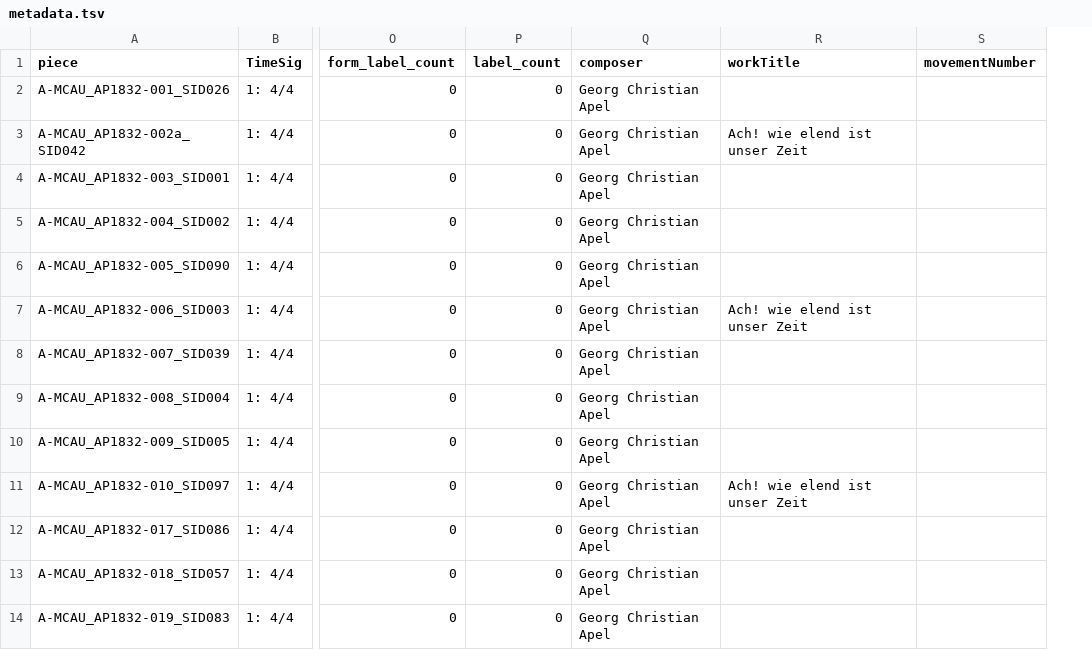
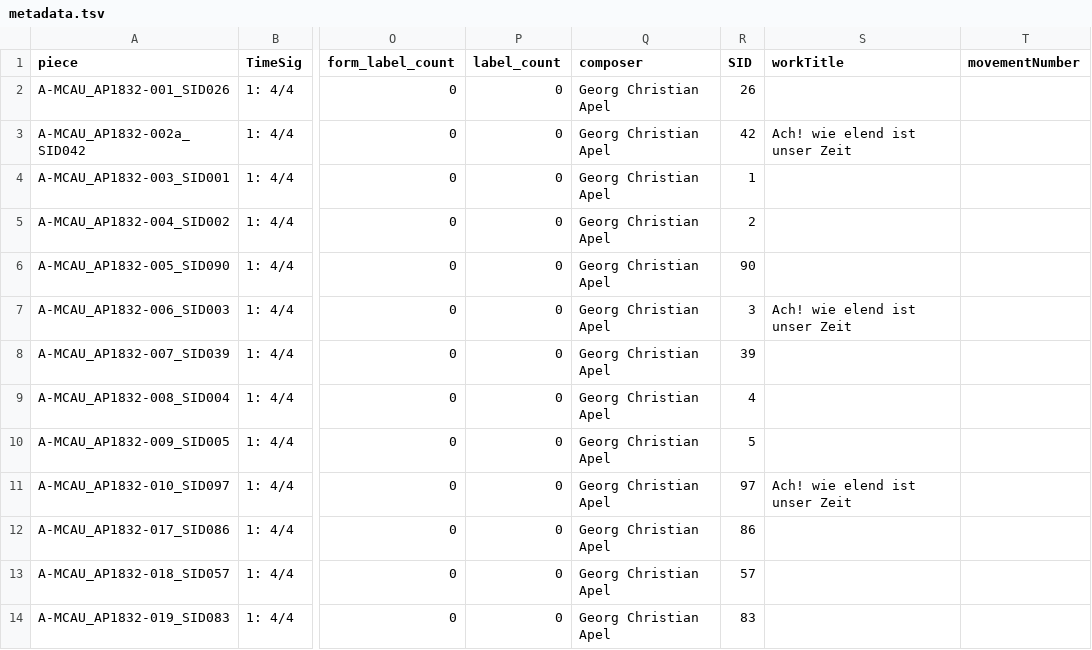
Before and after one commit to Chorale-Corpus/Apel_GC, a TSV file: metadata.tsv, drawn as a sheet; only a part is shown, gaps mark what is left out; the diff names each change by its address in the sheet, - before the commit and + after, or states it on an @@ line.

Commit message:
adds column SID
LibreOffice Calc: =VALUE(RIGHT(A2;3))

```diff
--- a/metadata.tsv
+++ b/metadata.tsv
+column R (SID), rows 2-14: 26 | 42 | 1 | 2 | 90 | 3 | 39 | 4 | 5 | 97 | 86 | 57 | 83
```
